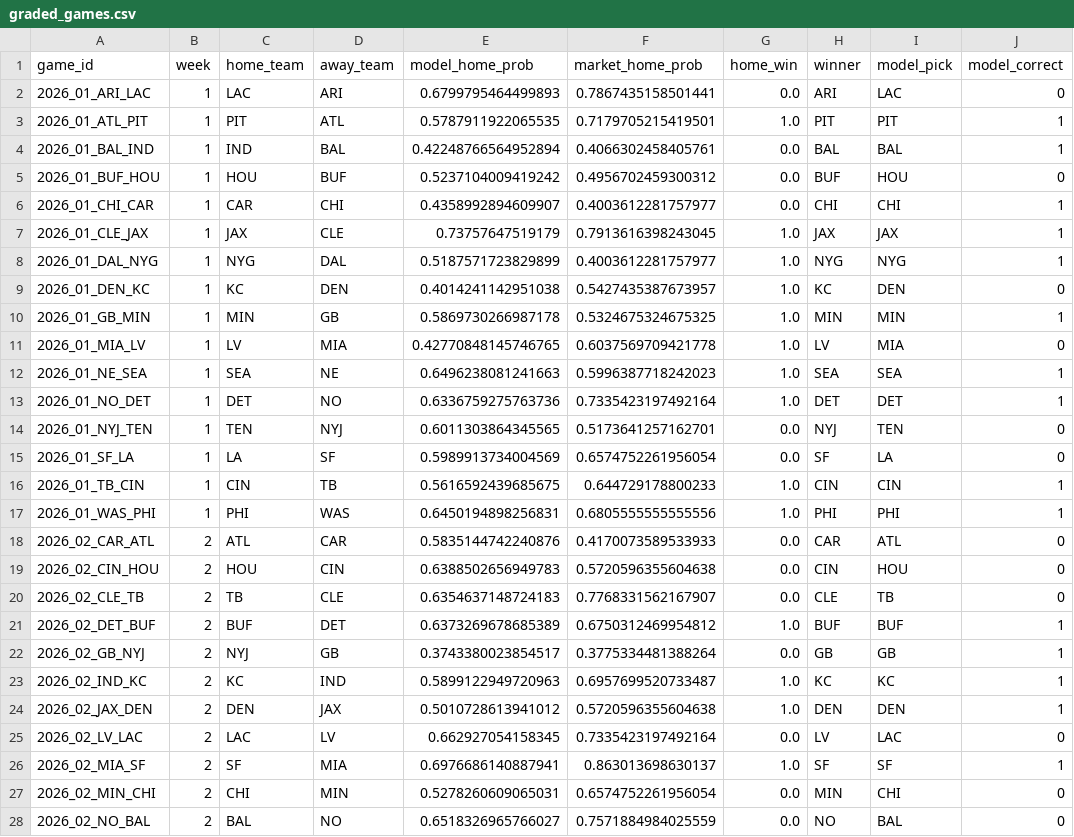
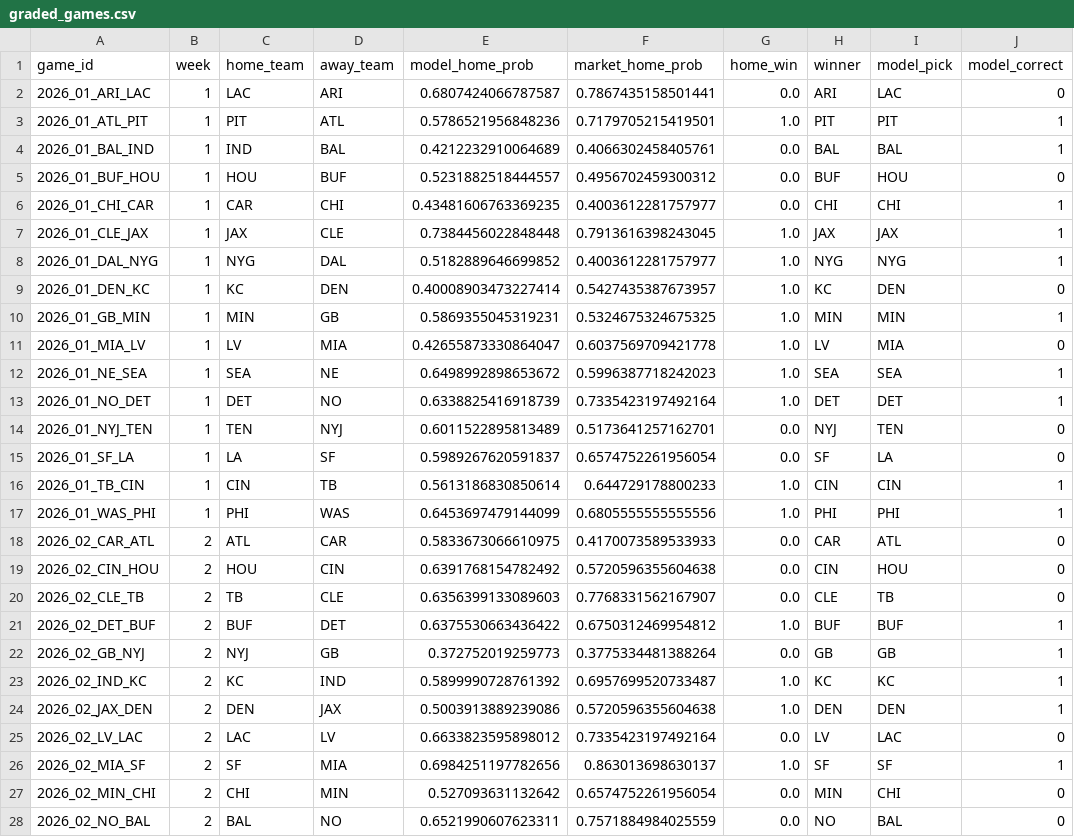
Before and after one commit to JimmyMick/nfl-pickem, a CSV file: predictions/cloud/graded_games.csv, drawn as a sheet; only a part is shown; the diff covers the shown part only; the diff names each change by its address in the sheet, - before the commit and + after, or states it on an @@ line.

```diff
--- a/predictions/cloud/graded_games.csv
+++ b/predictions/cloud/graded_games.csv
-E2 (model_home_prob): 0.6799795464499893
+E2 (model_home_prob): 0.6807424066787587
-E3 (model_home_prob): 0.5787911922065535
+E3 (model_home_prob): 0.5786521956848236
-E4 (model_home_prob): 0.42248766564952894
+E4 (model_home_prob): 0.4212232910064689
-E5 (model_home_prob): 0.5237104009419242
+E5 (model_home_prob): 0.5231882518444557
-E6 (model_home_prob): 0.4358992894609907
+E6 (model_home_prob): 0.43481606763369235
-E7 (model_home_prob): 0.73757647519179
+E7 (model_home_prob): 0.7384456022848448
-E8 (model_home_prob): 0.5187571723829899
+E8 (model_home_prob): 0.5182889646699852
-E9 (model_home_prob): 0.4014241142951038
+E9 (model_home_prob): 0.40008903473227414
-E10 (model_home_prob): 0.5869730266987178
+E10 (model_home_prob): 0.5869355045319231
-E11 (model_home_prob): 0.42770848145746765
+E11 (model_home_prob): 0.42655873330864047
-E12 (model_home_prob): 0.6496238081241663
+E12 (model_home_prob): 0.6498992898653672
-E13 (model_home_prob): 0.6336759275763736
+E13 (model_home_prob): 0.6338825416918739
-E14 (model_home_prob): 0.6011303864345565
+E14 (model_home_prob): 0.6011522895813489
-E15 (model_home_prob): 0.5989913734004569
+E15 (model_home_prob): 0.5989267620591837
-E16 (model_home_prob): 0.5616592439685675
+E16 (model_home_prob): 0.5613186830850614
-E17 (model_home_prob): 0.6450194898256831
+E17 (model_home_prob): 0.6453697479144099
-E18 (model_home_prob): 0.5835144742240876
+E18 (model_home_prob): 0.5833673066610975
-E19 (model_home_prob): 0.6388502656949783
+E19 (model_home_prob): 0.6391768154782492
-E20 (model_home_prob): 0.6354637148724183
+E20 (model_home_prob): 0.6356399133089603
-E21 (model_home_prob): 0.6373269678685389
+E21 (model_home_prob): 0.6375530663436422
-E22 (model_home_prob): 0.3743380023854517
+E22 (model_home_prob): 0.372752019259773
-E23 (model_home_prob): 0.5899122949720963
+E23 (model_home_prob): 0.5899990728761392
-E24 (model_home_prob): 0.5010728613941012
+E24 (model_home_prob): 0.5003913889239086
-E25 (model_home_prob): 0.662927054158345
+E25 (model_home_prob): 0.6633823595898012
-E26 (model_home_prob): 0.6976686140887941
+E26 (model_home_prob): 0.6984251197782656
-E27 (model_home_prob): 0.5278260609065031
+E27 (model_home_prob): 0.527093631132642
-E28 (model_home_prob): 0.6518326965766027
+E28 (model_home_prob): 0.6521990607623311
```
Also changed, not shown: 15 added rows and 5 edited cells elsewhere in this file, predictions/cloud/paper_nonelo_plays.csv, predictions/cloud/paper_plays.csv, 4 other files.
